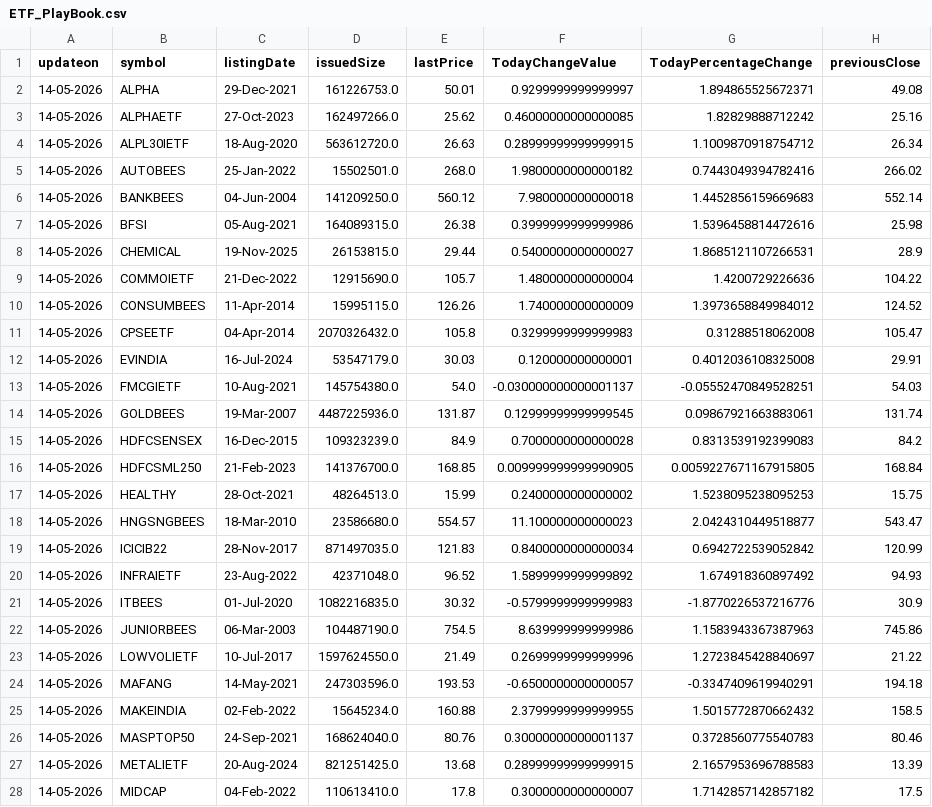
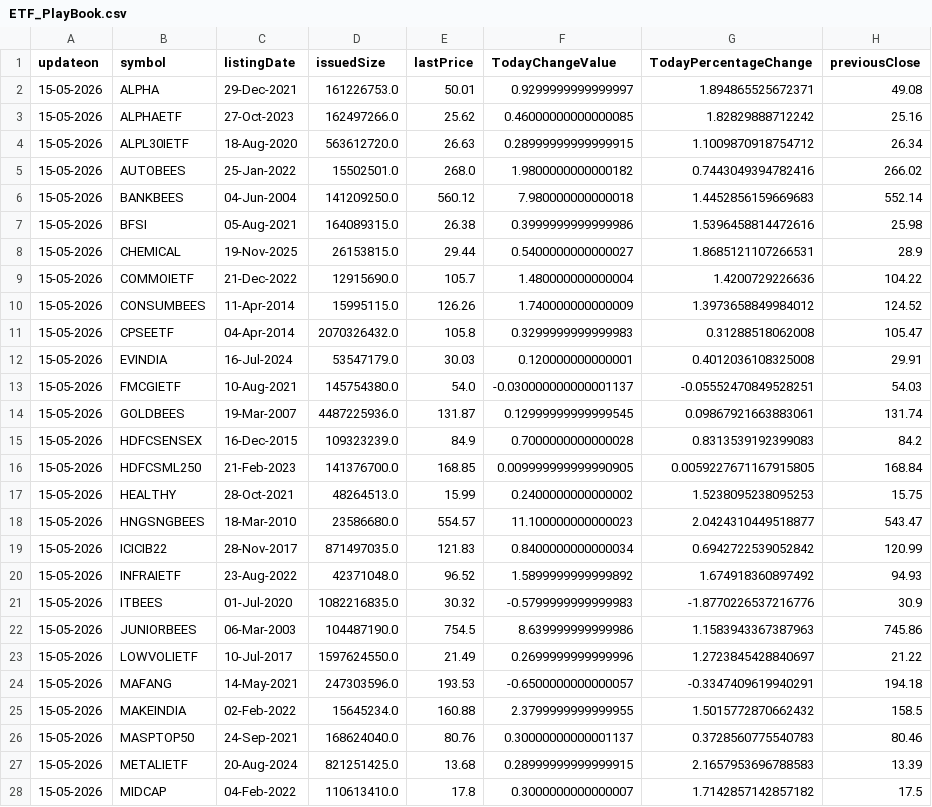
Before and after one commit to kris46/etf, a CSV file: ETF_PlayBook.csv, drawn as a sheet; only a part is shown; the diff covers the shown part only; the diff names each change by its address in the sheet, - before the commit and + after, or states it on an @@ line.

Commit message:
Automated ETF data update on 15-05-2026

```diff
--- a/ETF_PlayBook.csv
+++ b/ETF_PlayBook.csv
-A2:A28 (updateon): 14-05-2026
+A2:A28 (updateon): 15-05-2026
```
Also changed, not shown: 19 edited cells elsewhere in this file.
